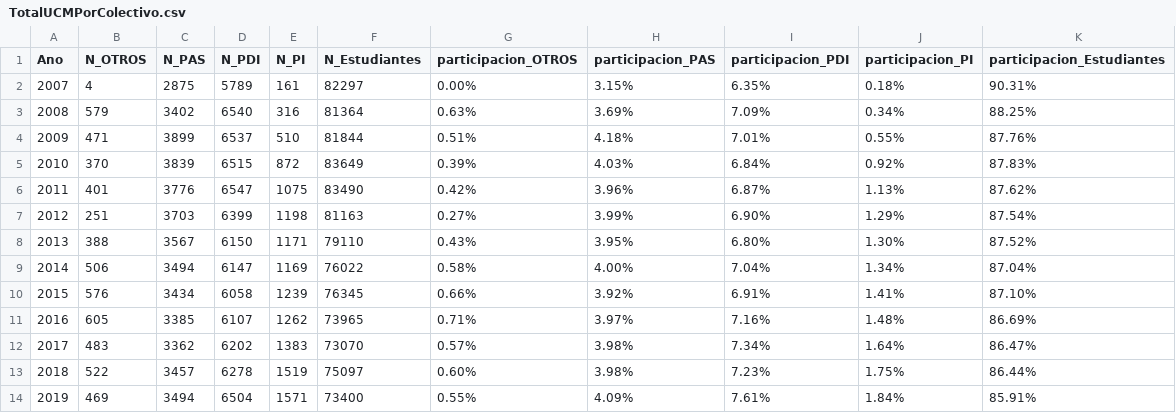
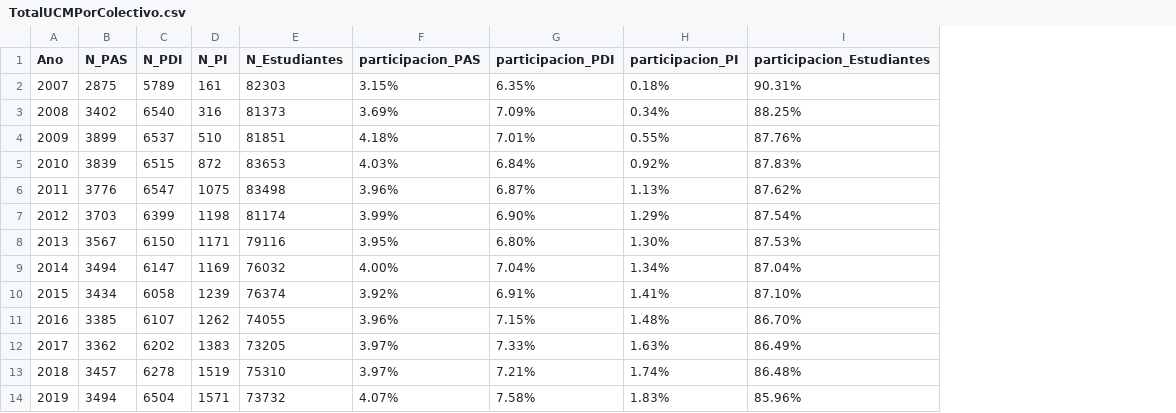
Before and after one commit to igualdad-ucm/Informe-Total-UCM, a CSV file: csv/TotalUCMPorColectivo.csv, drawn as a sheet; only a part is shown; removed rows and columns are numbered as before the commit, all else as after; the diff covers the shown part only; the diff names each change by its address in the sheet, - before the commit and + after, or states it on an @@ line.

```diff
--- a/csv/TotalUCMPorColectivo.csv
+++ b/csv/TotalUCMPorColectivo.csv
-column B (N_OTROS), rows 2-14: 4 | 579 | 471 | 370 | 401 | 251 | 388 | 506 | 576 | 605 | 483 | 522 | 469
-column G (participacion_OTROS), rows 2-14: 0.00% | 0.63% | 0.51% | 0.39% | 0.42% | 0.27% | 0.43% | 0.58% | 0.66% | 0.71% | 0.57% | 0.60% | 0.55%
-E2 (N_Estudiantes): 82297
+E2 (N_Estudiantes): 82303
-E3 (N_Estudiantes): 81364
+E3 (N_Estudiantes): 81373
-E4 (N_Estudiantes): 81844
+E4 (N_Estudiantes): 81851
-E5 (N_Estudiantes): 83649
+E5 (N_Estudiantes): 83653
-E6 (N_Estudiantes): 83490
+E6 (N_Estudiantes): 83498
-E7 (N_Estudiantes): 81163
+E7 (N_Estudiantes): 81174
-E8 (N_Estudiantes): 79110
+E8 (N_Estudiantes): 79116
-I8 (participacion_Estudiantes): 87.52%
+I8 (participacion_Estudiantes): 87.53%
-E9 (N_Estudiantes): 76022
+E9 (N_Estudiantes): 76032
-E10 (N_Estudiantes): 76345
+E10 (N_Estudiantes): 76374
-E11 (N_Estudiantes): 73965
+E11 (N_Estudiantes): 74055
-F11 (participacion_PAS): 3.97%
+F11 (participacion_PAS): 3.96%
-G11 (participacion_PDI): 7.16%
+G11 (participacion_PDI): 7.15%
-I11 (participacion_Estudiantes): 86.69%
+I11 (participacion_Estudiantes): 86.70%
-E12 (N_Estudiantes): 73070
+E12 (N_Estudiantes): 73205
-F12:F13 (participacion_PAS): 3.98%
+F12:F13 (participacion_PAS): 3.97%
-G12 (participacion_PDI): 7.34%
+G12 (participacion_PDI): 7.33%
-H12 (participacion_PI): 1.64%
+H12 (participacion_PI): 1.63%
-I12 (participacion_Estudiantes): 86.47%
+I12 (participacion_Estudiantes): 86.49%
-E13 (N_Estudiantes): 75097
+E13 (N_Estudiantes): 75310
-G13 (participacion_PDI): 7.23%
+G13 (participacion_PDI): 7.21%
-H13 (participacion_PI): 1.75%
+H13 (participacion_PI): 1.74%
-I13 (participacion_Estudiantes): 86.44%
+I13 (participacion_Estudiantes): 86.48%
-E14 (N_Estudiantes): 73400
+E14 (N_Estudiantes): 73732
-F14 (participacion_PAS): 4.09%
+F14 (participacion_PAS): 4.07%
-G14 (participacion_PDI): 7.61%
+G14 (participacion_PDI): 7.58%
-H14 (participacion_PI): 1.84%
+H14 (participacion_PI): 1.83%
-I14 (participacion_Estudiantes): 85.91%
+I14 (participacion_Estudiantes): 85.96%
```
Also changed, not shown: 2 added rows and 19 edited cells elsewhere in this file, csv/ConcentraciónUCMPorColectivo.csv, csv/TotalUCMPorColectivoFacultad.csv, 15 other files.
